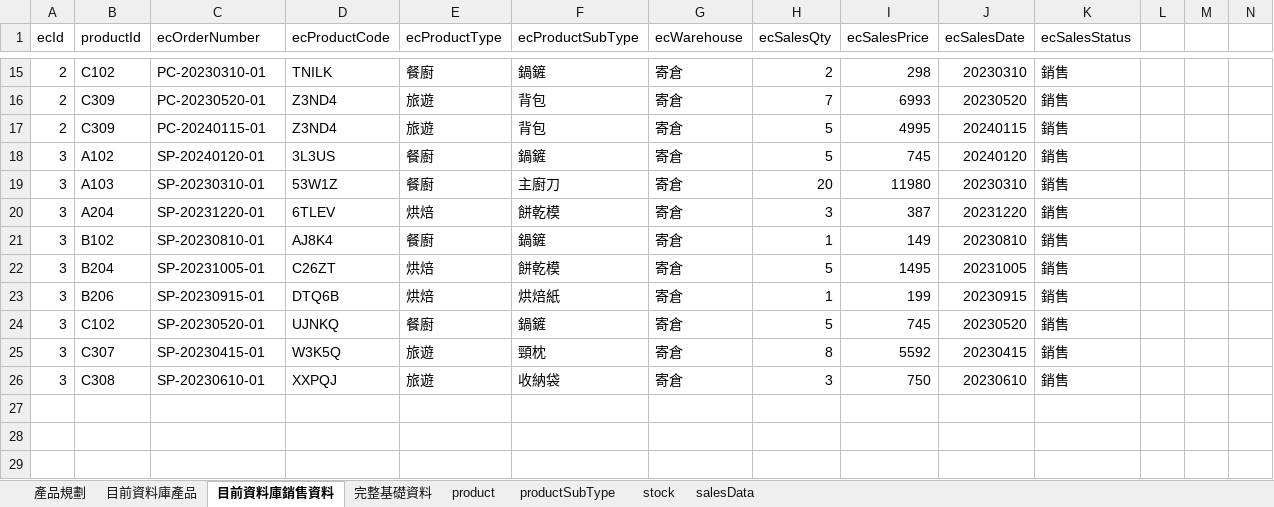
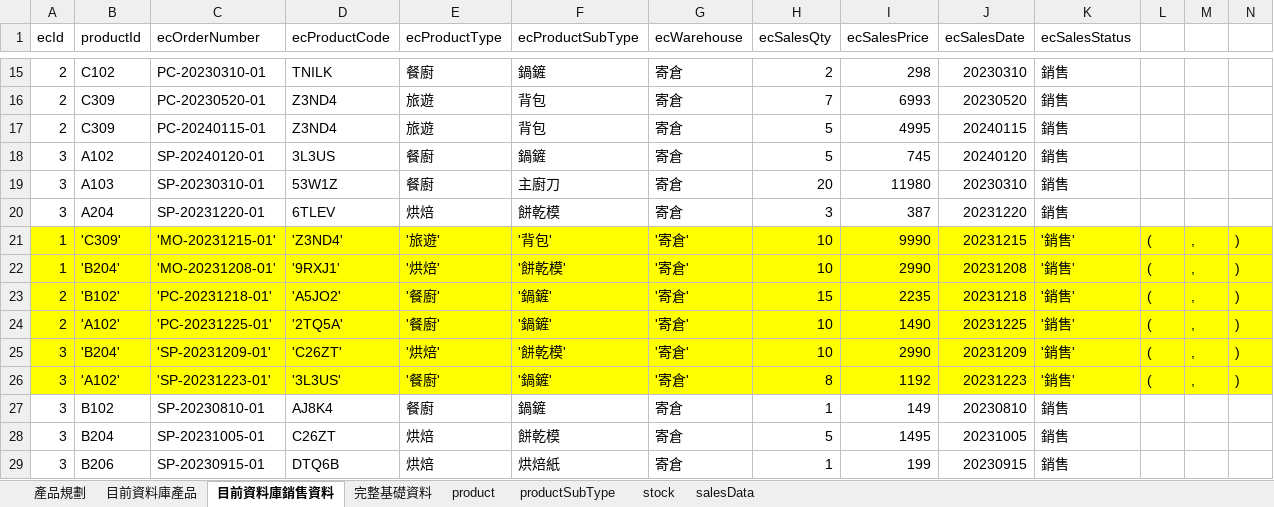
Before and after one commit to LYT199812/Java2023, an Excel workbook: 產品預設資料.xlsx, sheet 目前資料庫銷售資料, drawn as a sheet; only a part is shown, gaps mark what is left out; the shorter side is filled out with more unchanged rows; values as stored, in another font and other column widths than the file's, no borders; conditional formats not drawn; rows hold the shown columns only; the diff names each change by its address in the sheet, - before the commit and + after, or states it on an @@ line.

```diff
--- a/產品預設資料.xlsx (sheet 目前資料庫銷售資料)
+++ b/產品預設資料.xlsx (sheet 目前資料庫銷售資料)
+row 21: 1 | 'C309' | 'MO-20231215-01' | 'Z3ND4' | '旅遊' | '背包' | '寄倉' | 10 | 9990 | 20231215 | '銷售' | ( | , | )
+row 22: 1 | 'B204' | 'MO-20231208-01' | '9RXJ1' | '烘焙' | '餅乾模' | '寄倉' | 10 | 2990 | 20231208 | '銷售' | ( | , | )
+row 23: 2 | 'B102' | 'PC-20231218-01' | 'A5JO2' | '餐廚' | '鍋鏟' | '寄倉' | 15 | 2235 | 20231218 | '銷售' | ( | , | )
+row 24: 2 | 'A102' | 'PC-20231225-01' | '2TQ5A' | '餐廚' | '鍋鏟' | '寄倉' | 10 | 1490 | 20231225 | '銷售' | ( | , | )
+row 25: 3 | 'B204' | 'SP-20231209-01' | 'C26ZT' | '烘焙' | '餅乾模' | '寄倉' | 10 | 2990 | 20231209 | '銷售' | ( | , | )
+row 26: 3 | 'A102' | 'SP-20231223-01' | '3L3US' | '餐廚' | '鍋鏟' | '寄倉' | 8 | 1192 | 20231223 | '銷售' | ( | , | )
```
Also changed, not shown: 1 other file.
